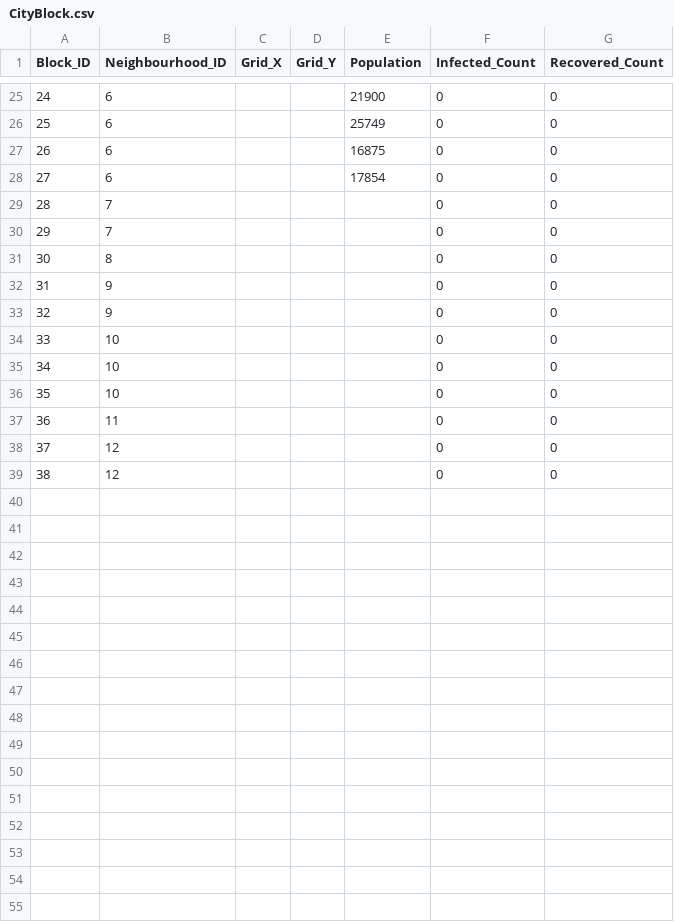
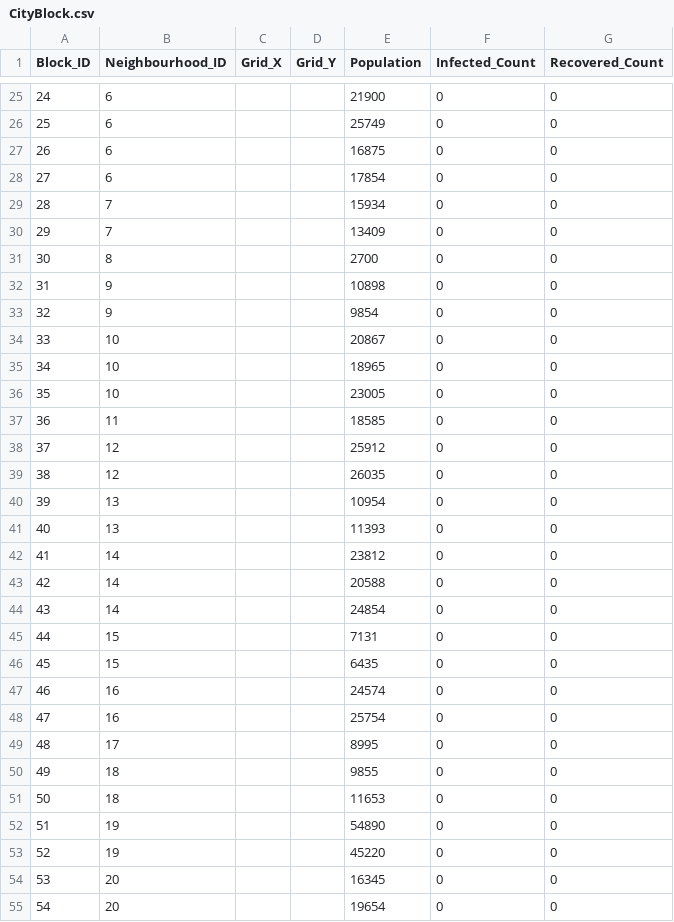
Before and after one commit to lappland-stack/Datascience-Assignment-UoS, a CSV file: CityBlock.csv, drawn as a sheet; only a part is shown, gaps mark what is left out.

Commit message:
csvs are mostly done, the only one that needs extra data is the CityBlock one as i need to make a map and upload that and theeeen givve each block a set of coordinates, but we got full population and 2 infection events, there maybe be anoter 2-3 later if i can make them time based and tie the map to actual time and dates, databse will be populated by the csv files laterrrr, im gonna go play geoguesser rn im tiered man, plus i got the fuckass 'weird internet traffic' error on google from all the population and infection searches i did, reminds me of my cyber security days, those are gonna come back fo sure

```diff
--- a/CityBlock.csv
+++ b/CityBlock.csv
@@ -28,12 +28,28 @@ Block_ID,Neighbourhood_ID,Grid_X,Grid_Y,Population,Infected_Count,Recovered_Coun
 27,6,,,17854,0,0
-28,7,,,,0,0
-29,7,,,,0,0
-30,8,,,,0,0
-31,9,,,,0,0
-32,9,,,,0,0
-33,10,,,,0,0
-34,10,,,,0,0
-35,10,,,,0,0
-36,11,,,,0,0
-37,12,,,,0,0
-38,12,,,,0,0
+28,7,,,15934,0,0
+29,7,,,13409,0,0
+30,8,,,2700,0,0
+31,9,,,10898,0,0
+32,9,,,9854,0,0
+33,10,,,20867,0,0
+34,10,,,18965,0,0
+35,10,,,23005,0,0
+36,11,,,18585,0,0
+37,12,,,25912,0,0
+38,12,,,26035,0,0
+39,13,,,10954,0,0
+40,13,,,11393,0,0
+41,14,,,23812,0,0
+42,14,,,20588,0,0
+43,14,,,24854,0,0
+44,15,,,7131,0,0
+45,15,,,6435,0,0
+46,16,,,24574,0,0
+47,16,,,25754,0,0
+48,17,,,8995,0,0
+49,18,,,9855,0,0
+50,18,,,11653,0,0
+51,19,,,54890,0,0
+52,19,,,45220,0,0
+53,20,,,16345,0,0
+54,20,,,19654,0,0
```
Also changed, not shown: Neighbourhoods.csv, 1 other file.
